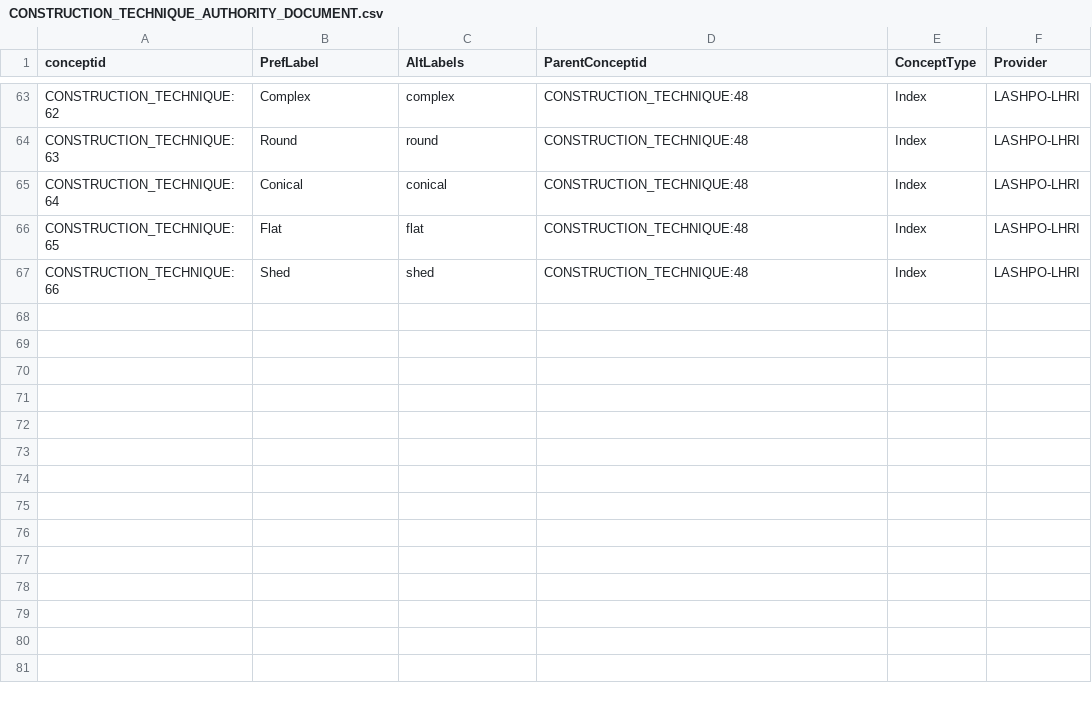
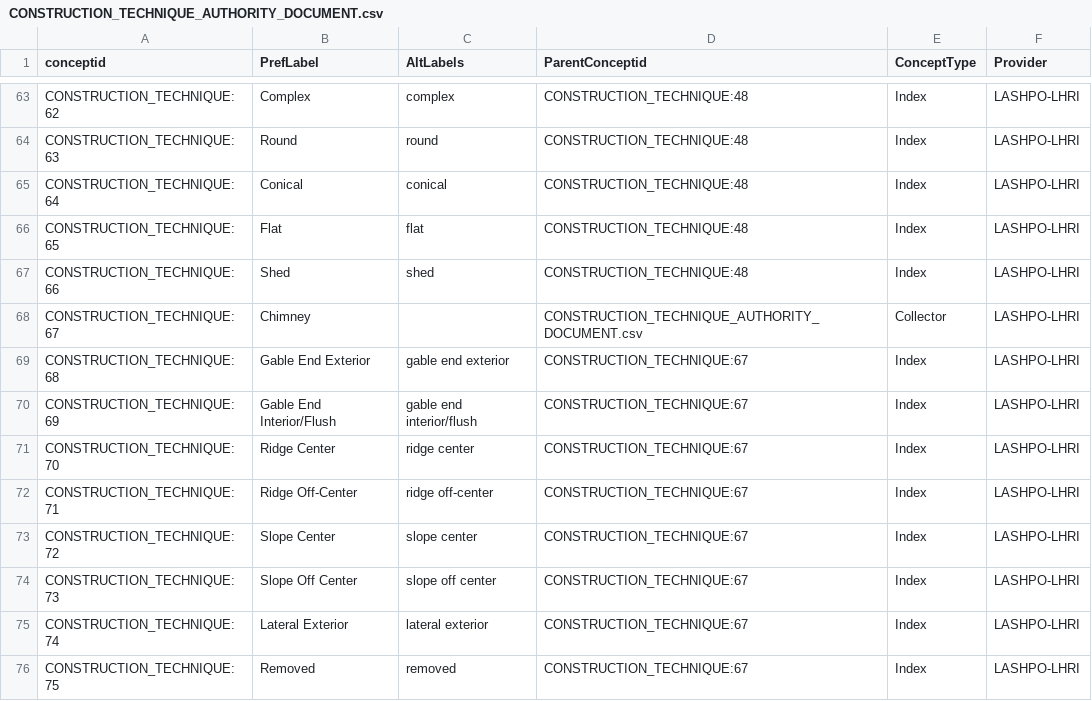
Before and after one commit to legiongis/crip, a CSV file: crip/source_data/concepts/authority_files/CONSTRUCTION_TECHNIQUE_AUTHORITY_DOCUMENT.csv, drawn as a sheet; only a part is shown, gaps mark what is left out; the diff names each change by its address in the sheet, - before the commit and + after, or states it on an @@ line.

```diff
--- a/crip/source_data/concepts/authority_files/CONSTRUCTION_TECHNIQUE_AUTHORITY_DOCUMENT.csv
+++ b/crip/source_data/concepts/authority_files/CONSTRUCTION_TECHNIQUE_AUTHORITY_DOCUMENT.csv
+row 68: CONSTRUCTION_TECHNIQUE:67 | Chimney |  | CONSTRUCTION_TECHNIQUE_AUTHORITY_DOCUMENT.csv | Collector | LASHPO-LHRI
+row 69: CONSTRUCTION_TECHNIQUE:68 | Gable End Exterior | gable end exterior | CONSTRUCTION_TECHNIQUE:67 | Index | LASHPO-LHRI
+row 70: CONSTRUCTION_TECHNIQUE:69 | Gable End Interior/Flush | gable end interior/flush | CONSTRUCTION_TECHNIQUE:67 | Index | LASHPO-LHRI
+row 71: CONSTRUCTION_TECHNIQUE:70 | Ridge Center | ridge center | CONSTRUCTION_TECHNIQUE:67 | Index | LASHPO-LHRI
+row 72: CONSTRUCTION_TECHNIQUE:71 | Ridge Off-Center | ridge off-center | CONSTRUCTION_TECHNIQUE:67 | Index | LASHPO-LHRI
+row 73: CONSTRUCTION_TECHNIQUE:72 | Slope Center | slope center | CONSTRUCTION_TECHNIQUE:67 | Index | LASHPO-LHRI
+row 74: CONSTRUCTION_TECHNIQUE:73 | Slope Off Center | slope off center | CONSTRUCTION_TECHNIQUE:67 | Index | LASHPO-LHRI
+row 75: CONSTRUCTION_TECHNIQUE:74 | Lateral Exterior | lateral exterior | CONSTRUCTION_TECHNIQUE:67 | Index | LASHPO-LHRI
+row 76: CONSTRUCTION_TECHNIQUE:75 | Removed | removed | CONSTRUCTION_TECHNIQUE:67 | Index | LASHPO-LHRI
```
Also changed, not shown: crip/source_data/concepts/authority_files/COMPONENT_TYPE_AUTHORITY_DOCUMENT.csv.
